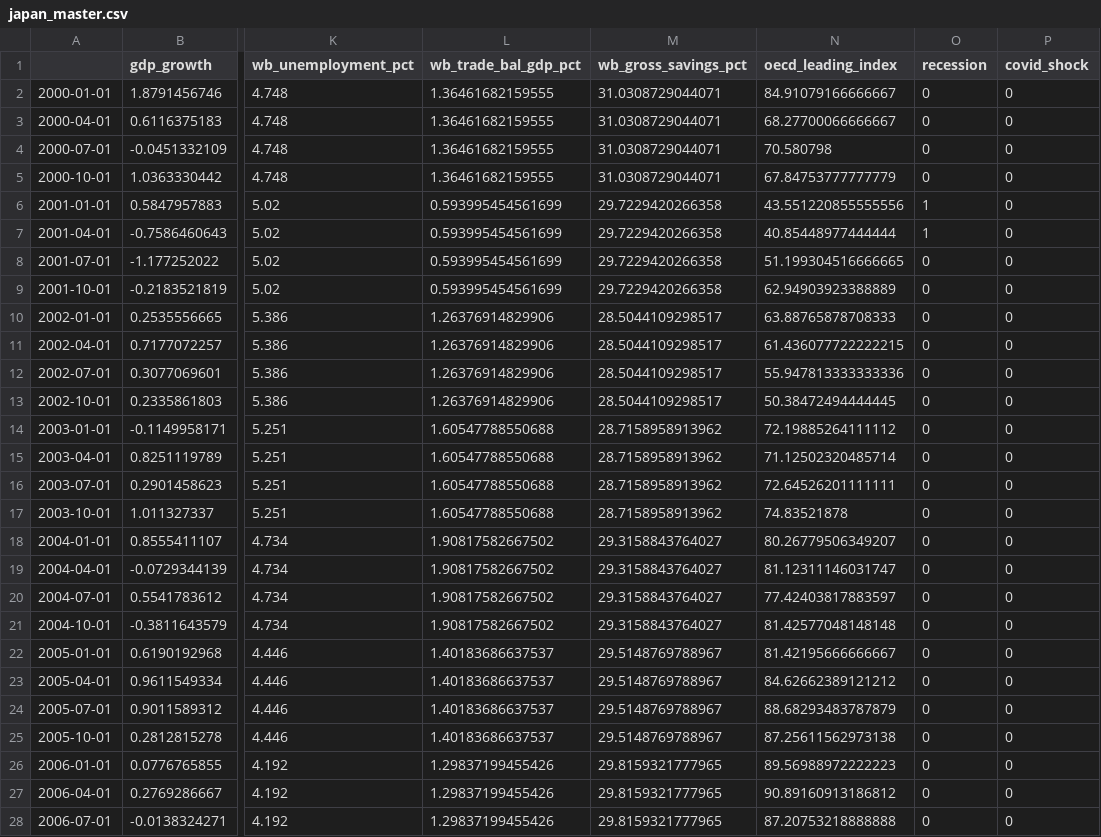
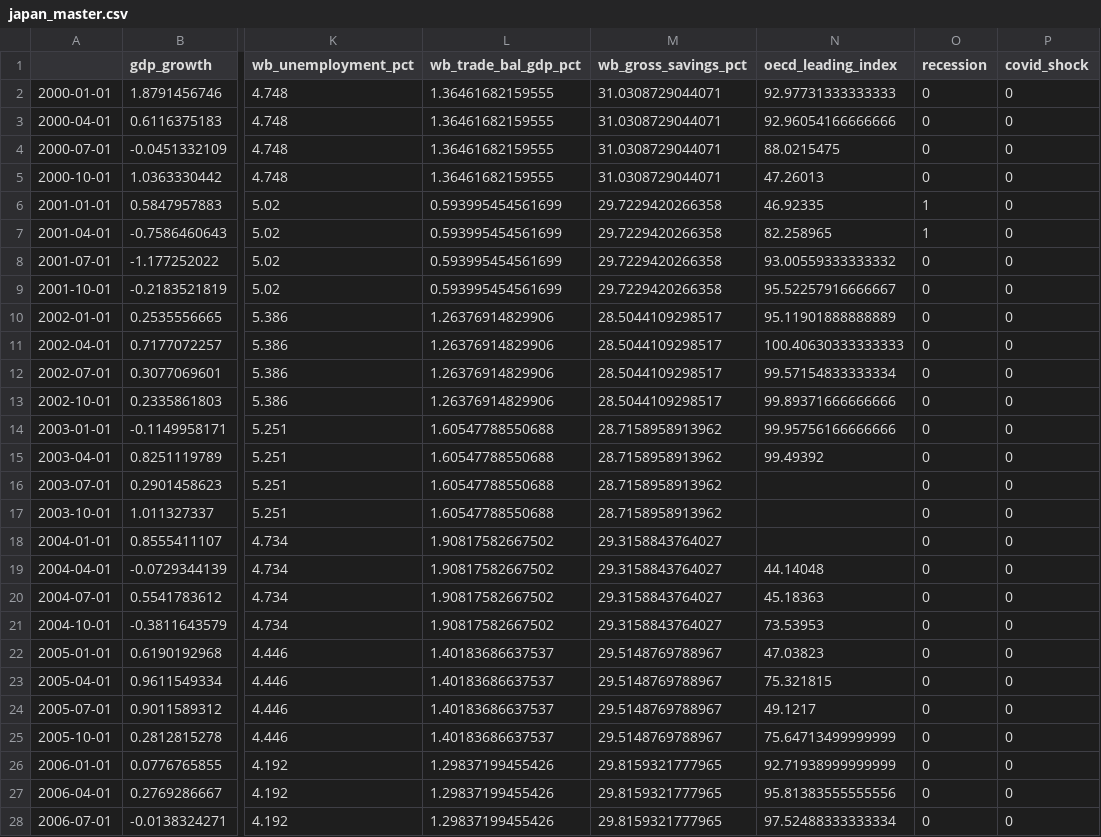
Before and after one commit to Yash1bajpai/Global-MacroForecast, a CSV file: data/processed/japan_master.csv, drawn as a sheet; only a part is shown, gaps mark what is left out; the diff covers the shown part only; the diff names each change by its address in the sheet, - before the commit and + after, or states it on an @@ line.

```diff
--- a/data/processed/japan_master.csv
+++ b/data/processed/japan_master.csv
-N2 (oecd_leading_index): 84.91079166666667
+N2 (oecd_leading_index): 92.97731333333333
-N3 (oecd_leading_index): 68.27700066666667
+N3 (oecd_leading_index): 92.96054166666666
-N4 (oecd_leading_index): 70.580798
+N4 (oecd_leading_index): 88.0215475
-N5 (oecd_leading_index): 67.84753777777779
+N5 (oecd_leading_index): 47.26013
-N6 (oecd_leading_index): 43.551220855555556
+N6 (oecd_leading_index): 46.92335
-N7 (oecd_leading_index): 40.85448977444444
+N7 (oecd_leading_index): 82.258965
-N8 (oecd_leading_index): 51.199304516666665
+N8 (oecd_leading_index): 93.00559333333332
-N9 (oecd_leading_index): 62.94903923388889
+N9 (oecd_leading_index): 95.52257916666667
-N10 (oecd_leading_index): 63.88765878708333
+N10 (oecd_leading_index): 95.11901888888889
-N11 (oecd_leading_index): 61.436077722222215
+N11 (oecd_leading_index): 100.40630333333333
-N12 (oecd_leading_index): 55.947813333333336
+N12 (oecd_leading_index): 99.57154833333334
-N13 (oecd_leading_index): 50.38472494444445
+N13 (oecd_leading_index): 99.89371666666666
-N14 (oecd_leading_index): 72.19885264111112
+N14 (oecd_leading_index): 99.95756166666666
-N15 (oecd_leading_index): 71.12502320485714
+N15 (oecd_leading_index): 99.49392
-N16 (oecd_leading_index): 72.64526201111111
+N16 (oecd_leading_index): (empty)
-N17 (oecd_leading_index): 74.83521878
+N17 (oecd_leading_index): (empty)
-N18 (oecd_leading_index): 80.26779506349207
+N18 (oecd_leading_index): (empty)
-N19 (oecd_leading_index): 81.12311146031747
+N19 (oecd_leading_index): 44.14048
-N20 (oecd_leading_index): 77.42403817883597
+N20 (oecd_leading_index): 45.18363
-N21 (oecd_leading_index): 81.42577048148148
+N21 (oecd_leading_index): 73.53953
-N22 (oecd_leading_index): 81.42195666666667
+N22 (oecd_leading_index): 47.03823
-N23 (oecd_leading_index): 84.62662389121212
+N23 (oecd_leading_index): 75.321815
-N24 (oecd_leading_index): 88.68293483787879
+N24 (oecd_leading_index): 49.1217
-N25 (oecd_leading_index): 87.25611562973138
+N25 (oecd_leading_index): 75.64713499999999
-N26 (oecd_leading_index): 89.56988972222223
+N26 (oecd_leading_index): 92.71938999999999
-N27 (oecd_leading_index): 90.89160913186812
+N27 (oecd_leading_index): 95.81383555555556
-N28 (oecd_leading_index): 87.20753218888888
+N28 (oecd_leading_index): 97.52488333333334
```
Also changed, not shown: 78 edited cells elsewhere in this file, data/features/germany_features.csv, data/features/japan_features.csv, 34 other files.
